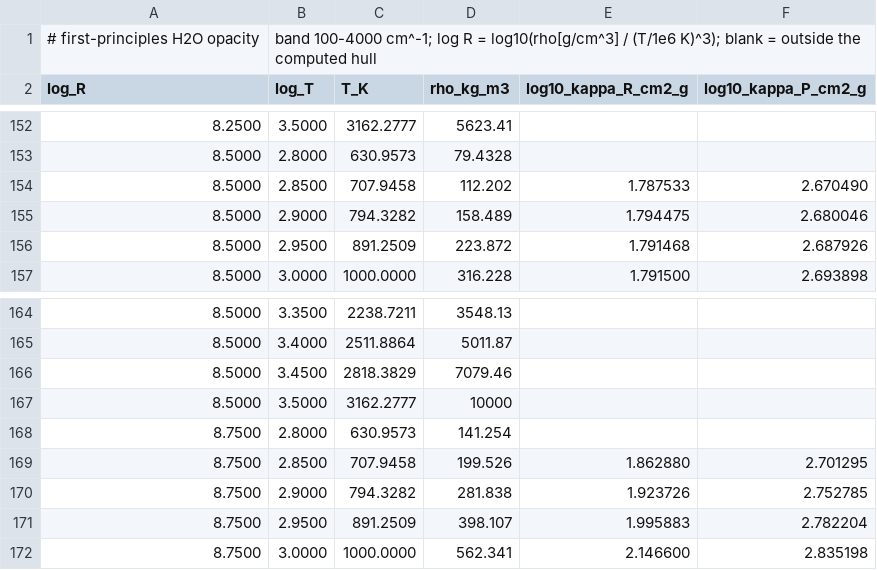
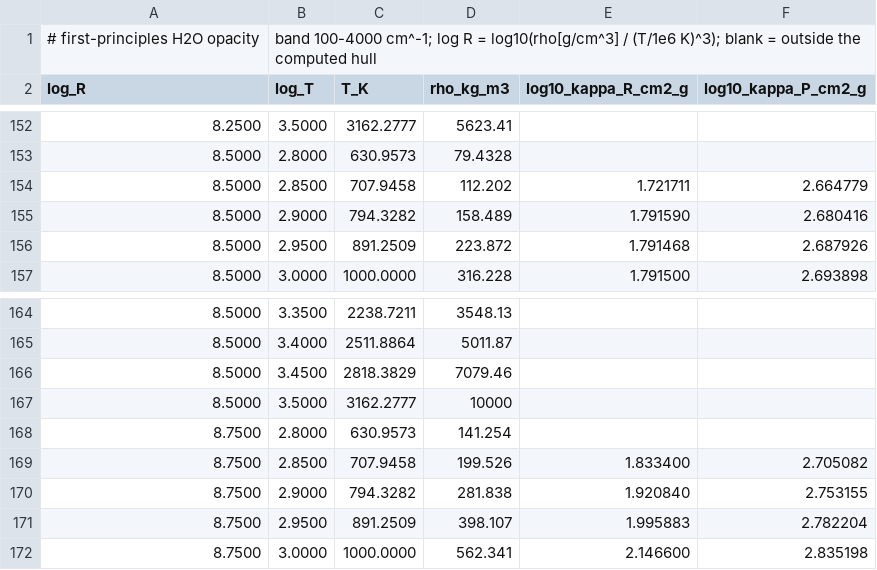
Before and after one commit to harrytaylor-physics/water-scw-mace, a CSV file: data/release/subneptune_kappa_grid.csv, drawn as a sheet; only a part is shown, gaps mark what is left out; the diff covers the shown part only.

```diff
--- a/data/release/subneptune_kappa_grid.csv
+++ b/data/release/subneptune_kappa_grid.csv
@@ -153,4 +153,4 @@ log_R,log_T,T_K,rho_kg_m3,log10_kappa_R_cm2_g,log10_kappa_P_cm2_g
 8.5000,2.8000,630.9573,79.4328,,
-8.5000,2.8500,707.9458,112.202,1.787533,2.670490
-8.5000,2.9000,794.3282,158.489,1.794475,2.680046
+8.5000,2.8500,707.9458,112.202,1.721711,2.664779
+8.5000,2.9000,794.3282,158.489,1.791590,2.680416
 8.5000,2.9500,891.2509,223.872,1.791468,2.687926
@@ -168,4 +168,4 @@ log_R,log_T,T_K,rho_kg_m3,log10_kappa_R_cm2_g,log10_kappa_P_cm2_g
 8.7500,2.8000,630.9573,141.254,,
-8.7500,2.8500,707.9458,199.526,1.862880,2.701295
-8.7500,2.9000,794.3282,281.838,1.923726,2.752785
+8.7500,2.8500,707.9458,199.526,1.833400,2.705082
+8.7500,2.9000,794.3282,281.838,1.920840,2.753155
 8.7500,2.9500,891.2509,398.107,1.995883,2.782204
```
Also changed, not shown: 48 edited cells elsewhere in this file, figs/ed/ed_table1.csv, figs/ed/ed_table2.csv, 30 other files.
